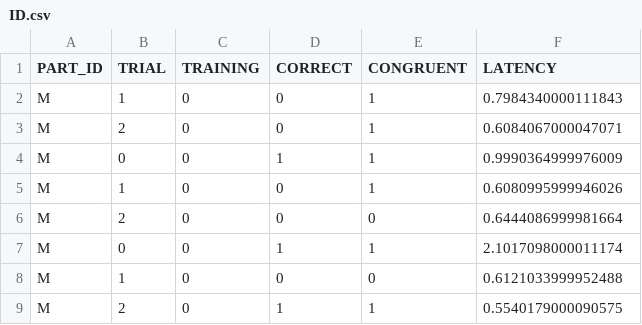
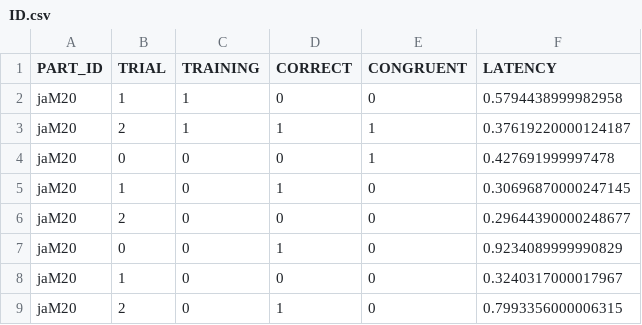
Before and after one commit to mariakiraga/projekt, a CSV file: results/ID.csv, drawn as a sheet.

```diff
--- a/results/ID.csv
+++ b/results/ID.csv
@@ -1,9 +1,9 @@
 PART_ID,TRIAL,TRAINING,CORRECT,CONGRUENT,LATENCY
- M ,1,0,0,1,0.7984340000111843
- M ,2,0,0,1,0.6084067000047071
- M ,0,0,1,1,0.9990364999976009
- M ,1,0,0,1,0.6080995999946026
- M ,2,0,0,0,0.6444086999981664
- M ,0,0,1,1,2.1017098000011174
- M ,1,0,0,0,0.6121033999952488
- M ,2,0,1,1,0.5540179000090575
+jaM20,1,1,0,0,0.5794438999982958
+jaM20,2,1,1,1,0.37619220000124187
+jaM20,0,0,0,1,0.427691999997478
+jaM20,1,0,1,0,0.30696870000247145
+jaM20,2,0,0,0,0.29644390000248677
+jaM20,0,0,1,0,0.9234089999990829
+jaM20,1,0,0,0,0.3240317000017967
+jaM20,2,0,1,0,0.7993356000006315
```
Also changed, not shown: 2 other files.
